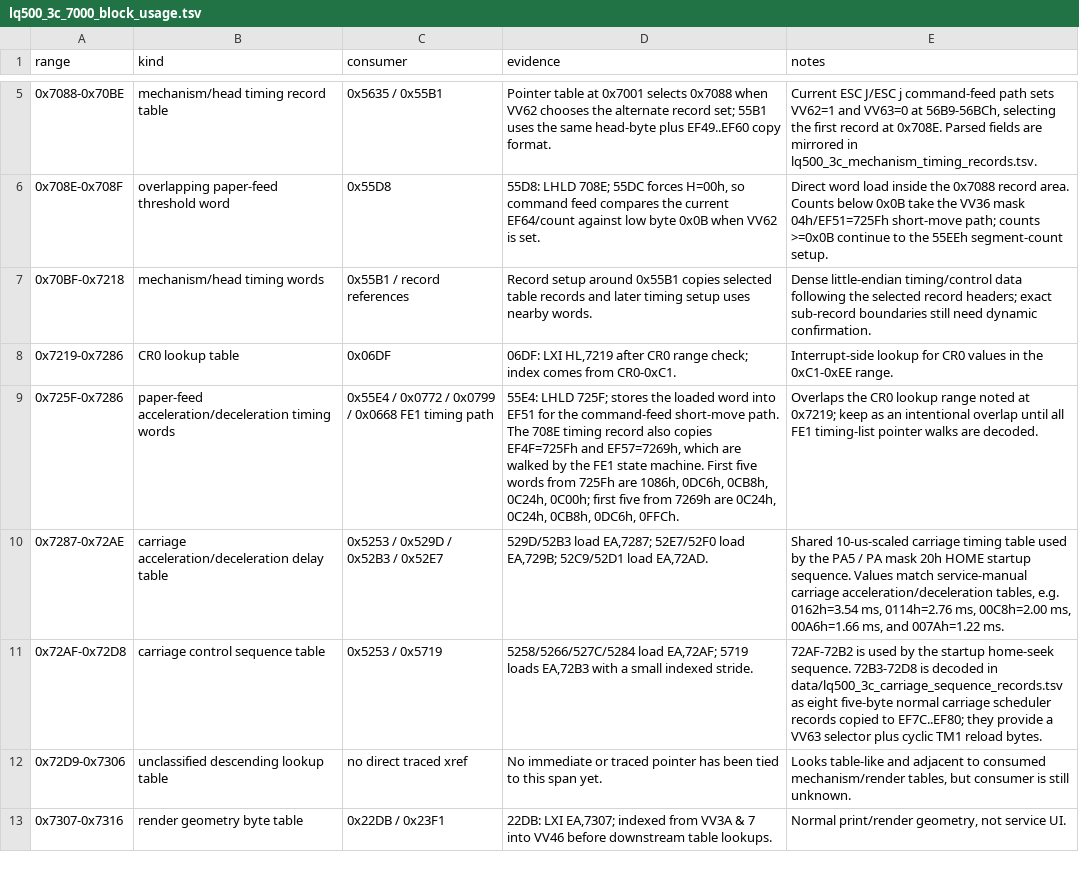
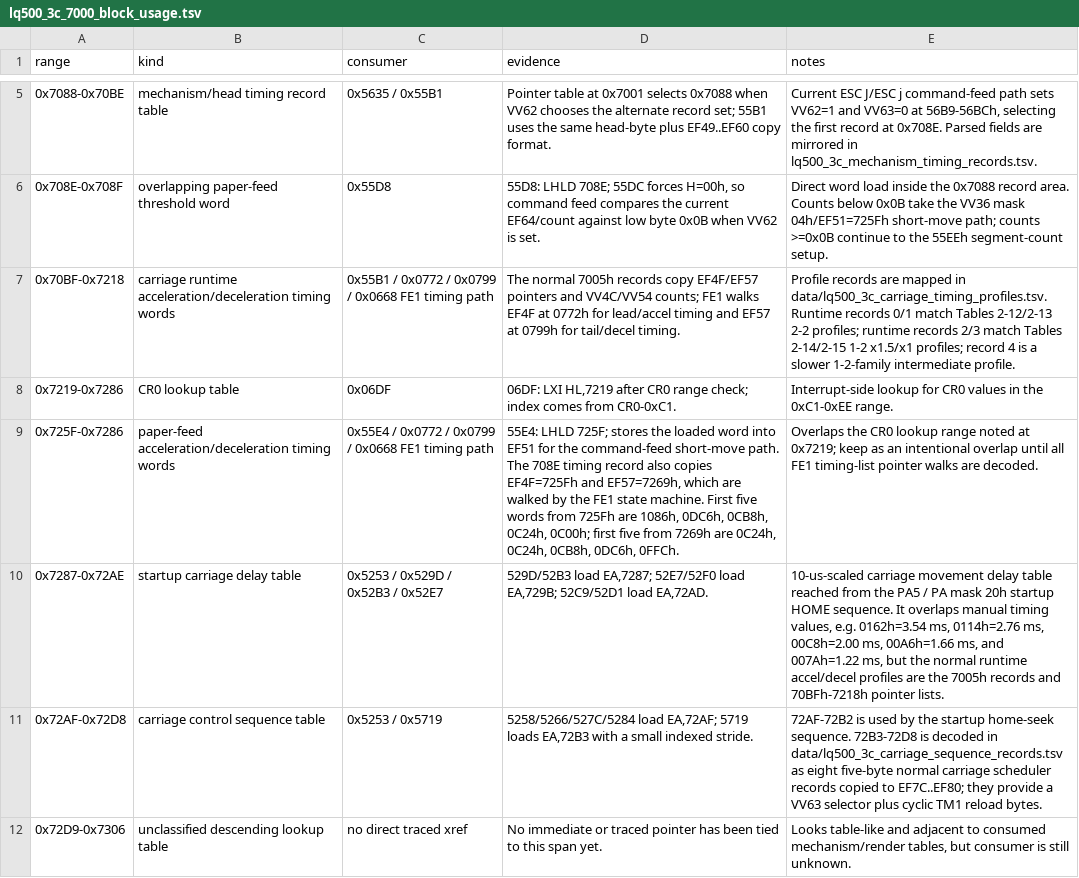
Before and after one commit to RealDeuce/epsonLQ500, a TSV file: data/lq500_3c_7000_block_usage.tsv, drawn as a sheet; only a part is shown, gaps mark what is left out; the shorter side is filled out with more unchanged rows.

```diff
--- a/data/lq500_3c_7000_block_usage.tsv
+++ b/data/lq500_3c_7000_block_usage.tsv
@@ -6,6 +6,6 @@ range	kind	consumer	evidence	notes
 0x708E-0x708F	overlapping paper-feed threshold word	0x55D8	55D8: LHLD 708E; 55DC forces H=00h, so command feed compares the current EF64/count against low byte 0x0B when VV62 is set.	Direct word load inside the 0x7088 record area. Counts below 0x0B take the VV36 mask 04h/EF51=725Fh short-move path; counts >=0x0B continue to the 55EEh segment-count setup.
-0x70BF-0x7218	mechanism/head timing words	0x55B1 / record references	Record setup around 0x55B1 copies selected table records and later timing setup uses nearby words.	Dense little-endian timing/control data following the selected record headers; exact sub-record boundaries still need dynamic confirmation.
+0x70BF-0x7218	carriage runtime acceleration/deceleration timing words	0x55B1 / 0x0772 / 0x0799 / 0x0668 FE1 timing path	The normal 7005h records copy EF4F/EF57 pointers and VV4C/VV54 counts; FE1 walks EF4F at 0772h for lead/accel timing and EF57 at 0799h for tail/decel timing.	Profile records are mapped in data/lq500_3c_carriage_timing_profiles.tsv. Runtime records 0/1 match Tables 2-12/2-13 2-2 profiles; runtime records 2/3 match Tables 2-14/2-15 1-2 x1.5/x1 profiles; record 4 is a slower 1-2-family intermediate profile.
 0x7219-0x7286	CR0 lookup table	0x06DF	06DF: LXI HL,7219 after CR0 range check; index comes from CR0-0xC1.	Interrupt-side lookup for CR0 values in the 0xC1-0xEE range.
 0x725F-0x7286	paper-feed acceleration/deceleration timing words	0x55E4 / 0x0772 / 0x0799 / 0x0668 FE1 timing path	55E4: LHLD 725F; stores the loaded word into EF51 for the command-feed short-move path. The 708E timing record also copies EF4F=725Fh and EF57=7269h, which are walked by the FE1 state machine. First five words from 725Fh are 1086h, 0DC6h, 0CB8h, 0C24h, 0C00h; first five from 7269h are 0C24h, 0C24h, 0CB8h, 0DC6h, 0FFCh.	Overlaps the CR0 lookup range noted at 0x7219; keep as an intentional overlap until all FE1 timing-list pointer walks are decoded.
-0x7287-0x72AE	carriage acceleration/deceleration delay table	0x5253 / 0x529D / 0x52B3 / 0x52E7	529D/52B3 load EA,7287; 52E7/52F0 load EA,729B; 52C9/52D1 load EA,72AD.	Shared 10-us-scaled carriage timing table used by the PA5 / PA mask 20h HOME startup sequence. Values match service-manual carriage acceleration/deceleration tables, e.g. 0162h=3.54 ms, 0114h=2.76 ms, 00C8h=2.00 ms, 00A6h=1.66 ms, and 007Ah=1.22 ms.
+0x7287-0x72AE	startup carriage delay table	0x5253 / 0x529D / 0x52B3 / 0x52E7	529D/52B3 load EA,7287; 52E7/52F0 load EA,729B; 52C9/52D1 load EA,72AD.	10-us-scaled carriage movement delay table reached from the PA5 / PA mask 20h startup HOME sequence. It overlaps manual timing values, e.g. 0162h=3.54 ms, 0114h=2.76 ms, 00C8h=2.00 ms, 00A6h=1.66 ms, and 007Ah=1.22 ms, but the normal runtime accel/decel profiles are the 7005h records and 70BFh-7218h pointer lists.
 0x72AF-0x72D8	carriage control sequence table	0x5253 / 0x5719	5258/5266/527C/5284 load EA,72AF; 5719 loads EA,72B3 with a small indexed stride.	72AF-72B2 is used by the startup home-seek sequence. 72B3-72D8 is decoded in data/lq500_3c_carriage_sequence_records.tsv as eight five-byte normal carriage scheduler records copied to EF7C..EF80; they provide a VV63 selector plus cyclic TM1 reload bytes.
```
Also changed, not shown: data/lq500_3c_carriage_home_seek.tsv, data/lq500_3c_carriage_path.tsv, 14 other files.
